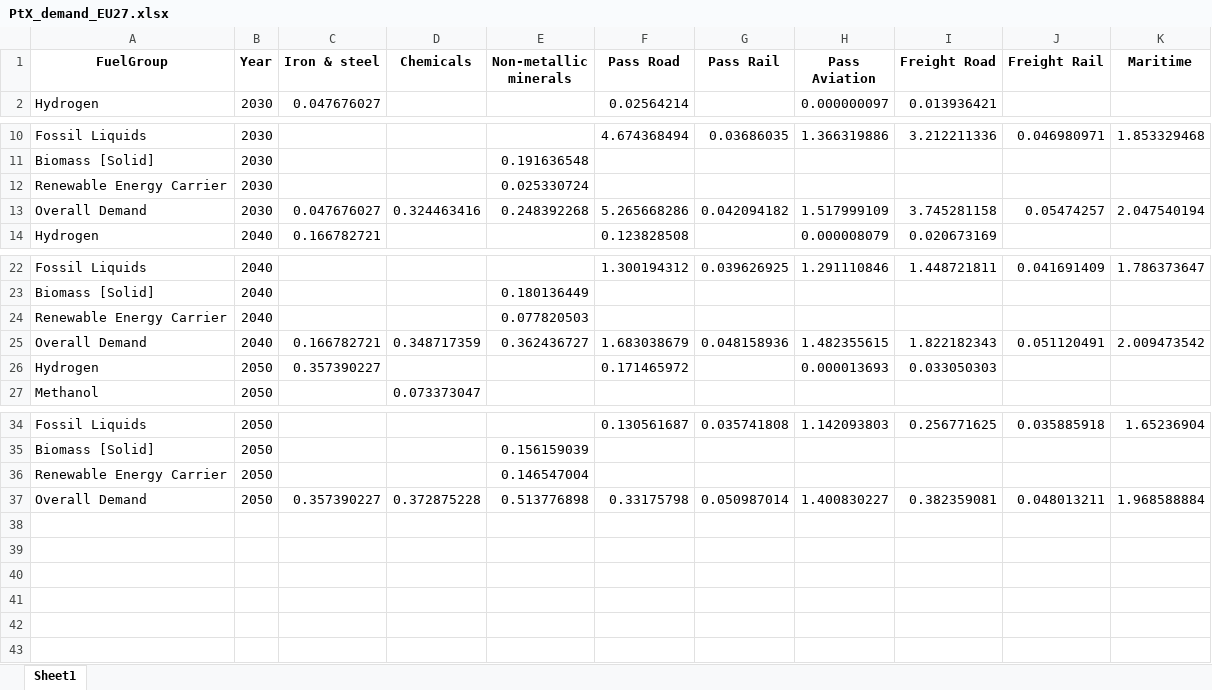
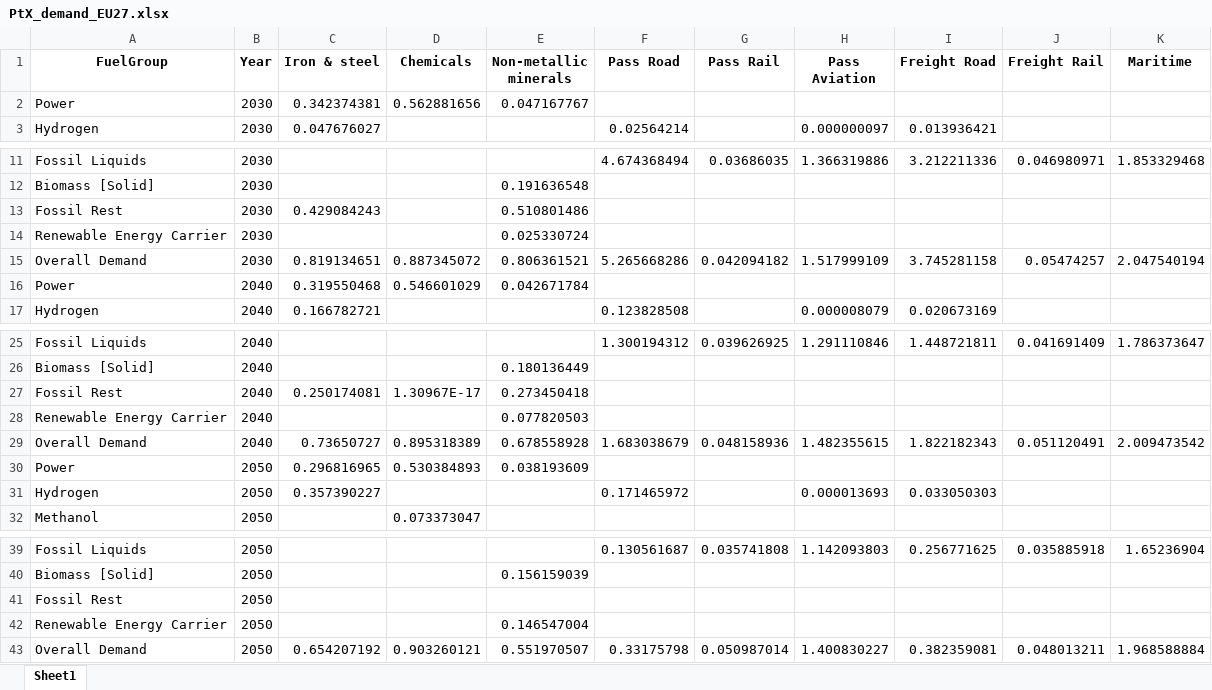
Before and after one commit to CSEI-EU/PtX-Markets, an Excel workbook: Outputs/PtX_demand_EU27.xlsx, sheet Sheet1, drawn as a sheet; only a part is shown, gaps mark what is left out; values as stored, in another font and other column widths than the file's, no borders; addresses are those after the commit; the diff names each change by its address in the sheet, - before the commit and + after, or states it on an @@ line.

Commit message:
saving new output files

```diff
--- a/Outputs/PtX_demand_EU27.xlsx (sheet Sheet1)
+++ b/Outputs/PtX_demand_EU27.xlsx (sheet Sheet1)
+row 2: Power | 2030 | 0.342374381 | 0.562881656 | 0.047167767
+row 13: Fossil Rest | 2030 | 0.429084243 |  | 0.510801486
-C15 (Iron & steel): 0.047676027
+C15 (Iron & steel): 0.819134651
-D15 (Chemicals): 0.324463416
+D15 (Chemicals): 0.887345072
-E15 (Non-metallic minerals): 0.248392268
+E15 (Non-metallic minerals): 0.806361521
+row 16: Power | 2040 | 0.319550468 | 0.546601029 | 0.042671784
+row 27: Fossil Rest | 2040 | 0.250174081 | 1.30967E-17 | 0.273450418
-C29 (Iron & steel): 0.166782721
+C29 (Iron & steel): 0.73650727
-D29 (Chemicals): 0.348717359
+D29 (Chemicals): 0.895318389
-E29 (Non-metallic minerals): 0.362436727
+E29 (Non-metallic minerals): 0.678558928
+row 30: Power | 2050 | 0.296816965 | 0.530384893 | 0.038193609
+row 41: Fossil Rest | 2050
-C43 (Iron & steel): 0.357390227
+C43 (Iron & steel): 0.654207192
-D43 (Chemicals): 0.372875228
+D43 (Chemicals): 0.903260121
-E43 (Non-metallic minerals): 0.513776898
+E43 (Non-metallic minerals): 0.551970507
```
Also changed, not shown: Outputs/PtX_demand_AT.xlsx, Outputs/PtX_demand_PL.xlsx, 27 other files.
